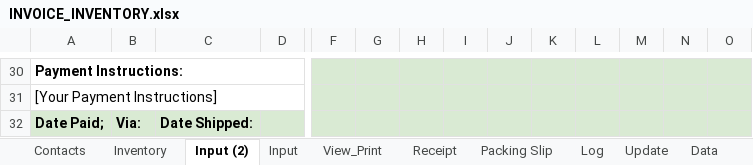
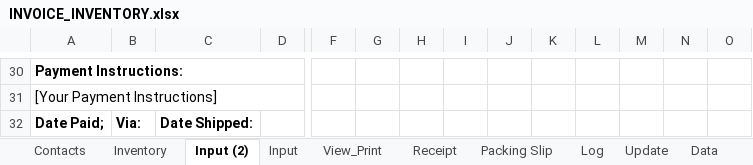
Before and after one commit to DataMateApp/DataMateApp.github.io, an Excel workbook: INVOICE_INVENTORY.xlsx, sheet Input (2), drawn as a sheet; only a part is shown, gaps mark what is left out; values as stored, in another font and other column widths than the file's, no borders; charts and pictures not drawn; the diff covers the shown part only; the diff names each change by its address in the sheet, - before the commit and + after, or states it on an @@ line.

```diff
--- a/INVOICE_INVENTORY.xlsx (sheet Input (2))
+++ b/INVOICE_INVENTORY.xlsx (sheet Input (2))
-F30:O31 fill: #D9EAD3
+F30:O31 fill: none
-A32:O32 fill: #D9EAD3
+A32:O32 fill: none
```
Also changed, not shown: 2 edited cells and cell formats elsewhere in this sheet, sheet Input, sheet Log.
